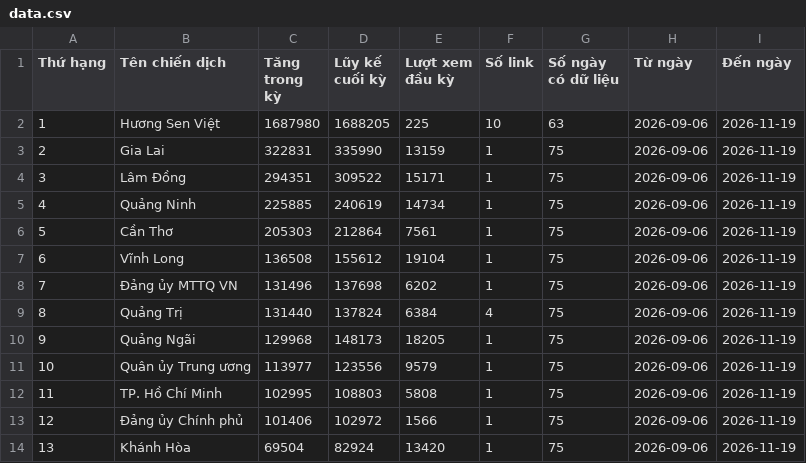
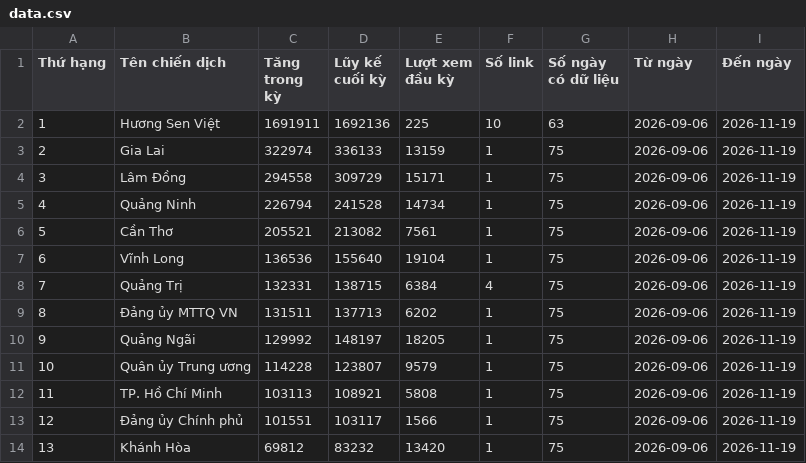
Before and after one commit to phuonglinh-ai/bangtongsaphuychuong, a CSV file: data.csv, drawn as a sheet; only a part is shown; the diff covers the shown part only.

Commit message:
Update data 2026-11-19 19:10

```diff
--- a/data.csv
+++ b/data.csv
@@ -1,14 +1,14 @@
 Thứ hạng,Tên chiến dịch,Tăng trong kỳ,Lũy kế cuối kỳ,Lượt xem đầu kỳ,Số link,Số ngày có dữ liệu,Từ ngày,Đến ngày
-1,Hương Sen Việt,1687980,1688205,225,10,63,2026-09-06,2026-11-19
-2,Gia Lai,322831,335990,13159,1,75,2026-09-06,2026-11-19
-3,Lâm Đồng,294351,309522,15171,1,75,2026-09-06,2026-11-19
-4,Quảng Ninh,225885,240619,14734,1,75,2026-09-06,2026-11-19
-5,Cần Thơ,205303,212864,7561,1,75,2026-09-06,2026-11-19
-6,Vĩnh Long,136508,155612,19104,1,75,2026-09-06,2026-11-19
-7,Đảng ủy MTTQ VN,131496,137698,6202,1,75,2026-09-06,2026-11-19
-8,Quảng Trị,131440,137824,6384,4,75,2026-09-06,2026-11-19
-9,Quảng Ngãi,129968,148173,18205,1,75,2026-09-06,2026-11-19
-10,Quân ủy Trung ương,113977,123556,9579,1,75,2026-09-06,2026-11-19
-11,TP. Hồ Chí Minh,102995,108803,5808,1,75,2026-09-06,2026-11-19
-12,Đảng ủy Chính phủ,101406,102972,1566,1,75,2026-09-06,2026-11-19
-13,Khánh Hòa,69504,82924,13420,1,75,2026-09-06,2026-11-19
+1,Hương Sen Việt,1691911,1692136,225,10,63,2026-09-06,2026-11-19
+2,Gia Lai,322974,336133,13159,1,75,2026-09-06,2026-11-19
+3,Lâm Đồng,294558,309729,15171,1,75,2026-09-06,2026-11-19
+4,Quảng Ninh,226794,241528,14734,1,75,2026-09-06,2026-11-19
+5,Cần Thơ,205521,213082,7561,1,75,2026-09-06,2026-11-19
+6,Vĩnh Long,136536,155640,19104,1,75,2026-09-06,2026-11-19
+7,Quảng Trị,132331,138715,6384,4,75,2026-09-06,2026-11-19
+8,Đảng ủy MTTQ VN,131511,137713,6202,1,75,2026-09-06,2026-11-19
+9,Quảng Ngãi,129992,148197,18205,1,75,2026-09-06,2026-11-19
+10,Quân ủy Trung ương,114228,123807,9579,1,75,2026-09-06,2026-11-19
+11,TP. Hồ Chí Minh,103113,108921,5808,1,75,2026-09-06,2026-11-19
+12,Đảng ủy Chính phủ,101551,103117,1566,1,75,2026-09-06,2026-11-19
+13,Khánh Hòa,69812,83232,13420,1,75,2026-09-06,2026-11-19
```
Also changed, not shown: 52 edited cells elsewhere in this file, data-daily.csv.
